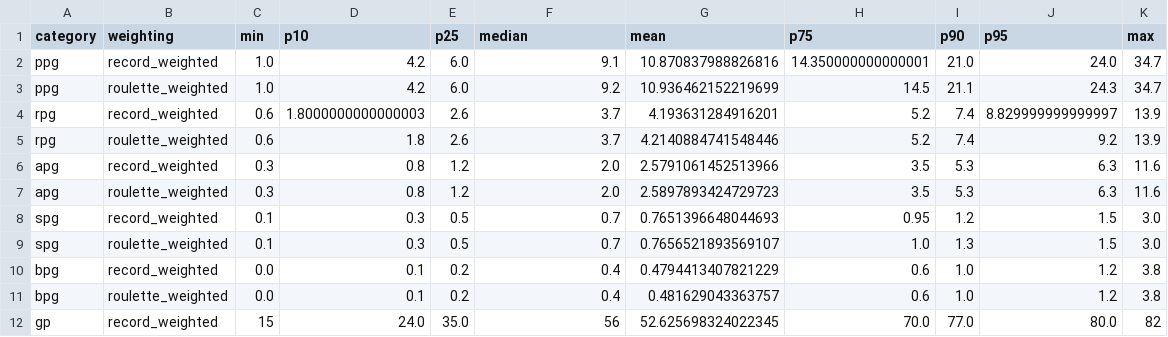
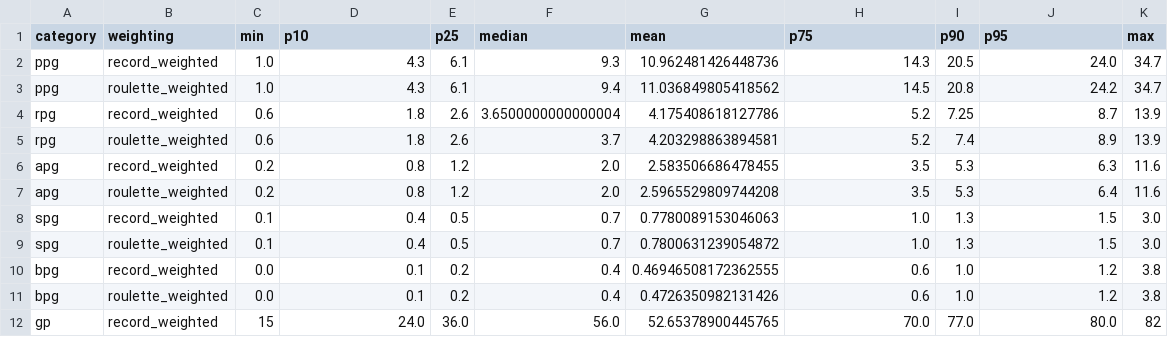
Before and after one commit to andyb33/nba-roulette, a CSV file: analysis/category_distribution_summary.csv, drawn as a sheet; only a part is shown; the diff covers the shown part only.

Commit message:
Rebuild three-season distribution report

```diff
--- a/analysis/category_distribution_summary.csv
+++ b/analysis/category_distribution_summary.csv
@@ -1,12 +1,12 @@
 category,weighting,min,p10,p25,median,mean,p75,p90,p95,max
-ppg,record_weighted,1.0,4.2,6.0,9.1,10.870837988826816,14.350000000000001,21.0,24.0,34.7
-ppg,roulette_weighted,1.0,4.2,6.0,9.2,10.936462152219699,14.5,21.1,24.3,34.7
-rpg,record_weighted,0.6,1.8000000000000003,2.6,3.7,4.193631284916201,5.2,7.4,8.829999999999997,13.9
-rpg,roulette_weighted,0.6,1.8,2.6,3.7,4.2140884741548446,5.2,7.4,9.2,13.9
-apg,record_weighted,0.3,0.8,1.2,2.0,2.5791061452513966,3.5,5.3,6.3,11.6
-apg,roulette_weighted,0.3,0.8,1.2,2.0,2.5897893424729723,3.5,5.3,6.3,11.6
-spg,record_weighted,0.1,0.3,0.5,0.7,0.7651396648044693,0.95,1.2,1.5,3.0
-spg,roulette_weighted,0.1,0.3,0.5,0.7,0.7656521893569107,1.0,1.3,1.5,3.0
-bpg,record_weighted,0.0,0.1,0.2,0.4,0.4794413407821229,0.6,1.0,1.2,3.8
-bpg,roulette_weighted,0.0,0.1,0.2,0.4,0.481629043363757,0.6,1.0,1.2,3.8
-gp,record_weighted,15,24.0,35.0,56,52.625698324022345,70.0,77.0,80.0,82
+ppg,record_weighted,1.0,4.3,6.1,9.3,10.962481426448736,14.3,20.5,24.0,34.7
+ppg,roulette_weighted,1.0,4.3,6.1,9.4,11.036849805418562,14.5,20.8,24.2,34.7
+rpg,record_weighted,0.6,1.8,2.6,3.6500000000000004,4.175408618127786,5.2,7.25,8.7,13.9
+rpg,roulette_weighted,0.6,1.8,2.6,3.7,4.203298863894581,5.2,7.4,8.9,13.9
+apg,record_weighted,0.2,0.8,1.2,2.0,2.583506686478455,3.5,5.3,6.3,11.6
+apg,roulette_weighted,0.2,0.8,1.2,2.0,2.5965529809744208,3.5,5.3,6.4,11.6
+spg,record_weighted,0.1,0.4,0.5,0.7,0.7780089153046063,1.0,1.3,1.5,3.0
+spg,roulette_weighted,0.1,0.4,0.5,0.7,0.7800631239054872,1.0,1.3,1.5,3.0
+bpg,record_weighted,0.0,0.1,0.2,0.4,0.46946508172362555,0.6,1.0,1.2,3.8
+bpg,roulette_weighted,0.0,0.1,0.2,0.4,0.4726350982131426,0.6,1.0,1.2,3.8
+gp,record_weighted,15,24.0,36.0,56.0,52.65378900445765,70.0,77.0,80.0,82
```
Also changed, not shown: 33 edited cells elsewhere in this file, analysis/accolade_summary.csv, 9 other files.
